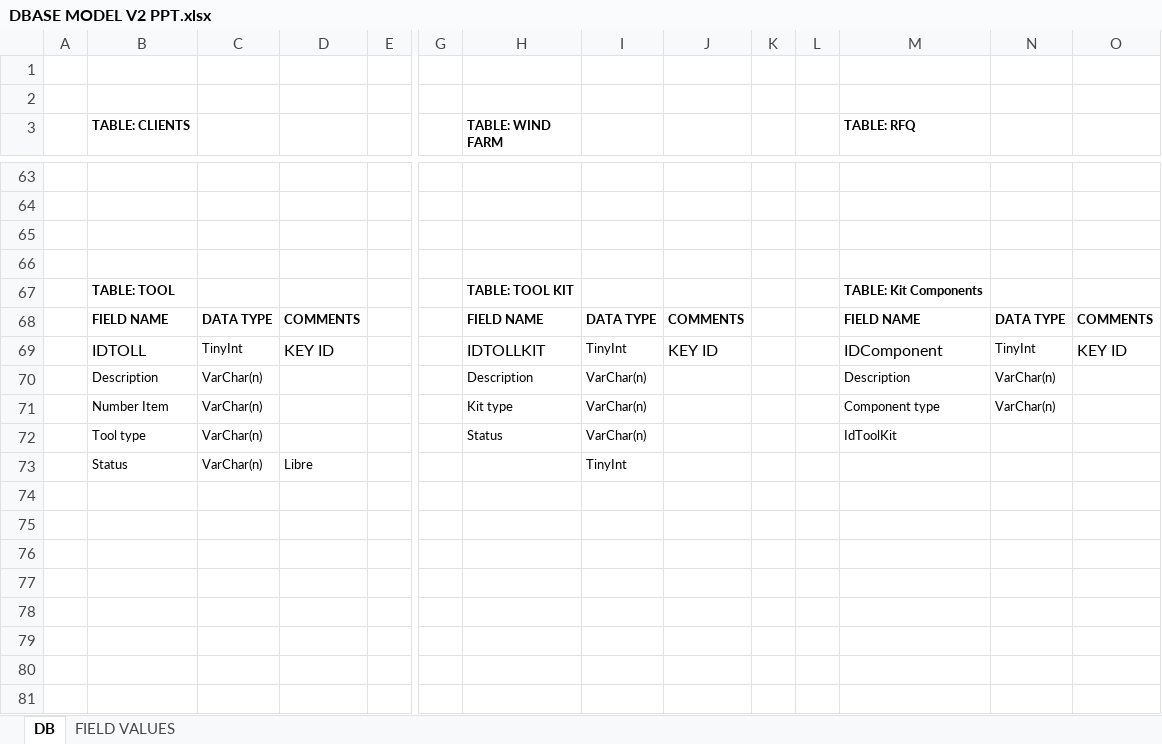
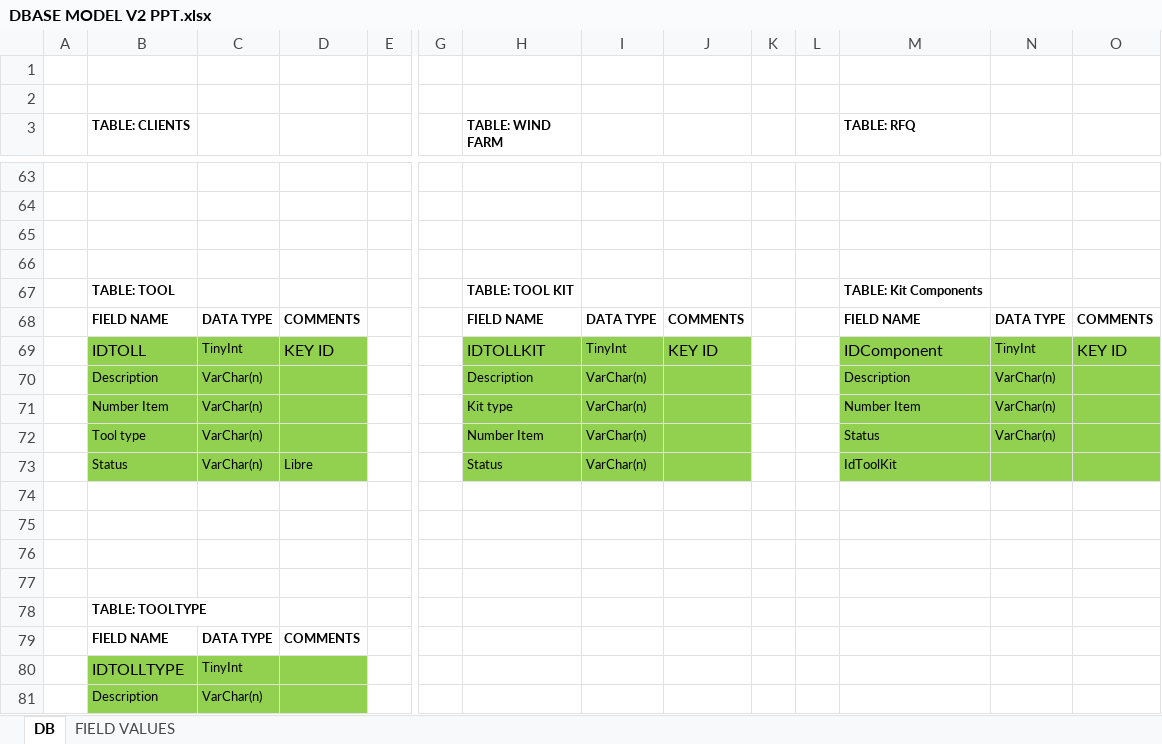
Before and after one commit to josean14/axis, an Excel workbook: Documentacion/DBASE MODEL V2 PPT.xlsx, sheet DB, drawn as a sheet; only a part is shown, gaps mark what is left out; values as stored, in another font and other column widths than the file's, no borders; charts and pictures not drawn; addresses are those after the commit; rows hold the shown columns only; the diff names each change by its address in the sheet, - before the commit and + after, or states it on an @@ line.

```diff
--- a/Documentacion/DBASE MODEL V2 PPT.xlsx (sheet DB)
+++ b/Documentacion/DBASE MODEL V2 PPT.xlsx (sheet DB)
-B69:D71 fill: none
+B69:D71 fill: #92D050
-H69:J71 fill: none
+H69:J71 fill: #92D050
-M69:O71 fill: none
+M69:O71 fill: #92D050
-M71 (TABLE: RFQ): Component type
+M71 (TABLE: RFQ): Number Item
+row 72:  | Tool type | VarChar(n) |  |  |  | Number Item | VarChar(n) |  |  |  | Status | VarChar(n)
-B73 (TABLE: CLIENTS): Tool type
+B73 (TABLE: CLIENTS): Status
-B73:D73 fill: none
+B73:D73 fill: #92D050
-D73: (empty)
+D73: Libre
-H73:J73 fill: none
+H73:J73 fill: #92D050
-M73:O73 fill: none
+M73:O73 fill: #92D050
-row 74:  | Status | VarChar(n) | Libre |  |  |  | TinyInt
+row 74: (empty)
+row 75: (empty)
+row 76: (empty)
+row 77: (empty)
+row 78:  | TABLE: TOOLTYPE
+row 79:  | FIELD NAME | DATA TYPE | COMMENTS
+row 80:  | IDTOLLTYPE | TinyInt
+row 81:  | Description | VarChar(n)
```
Also changed, not shown: charts or pictures, 5 other files.
